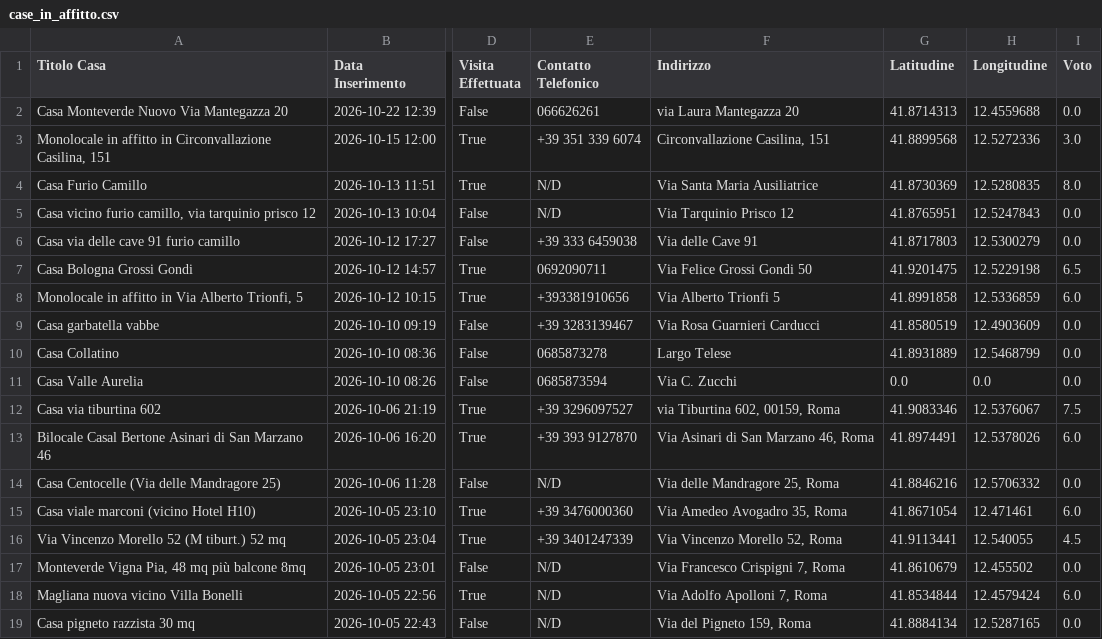
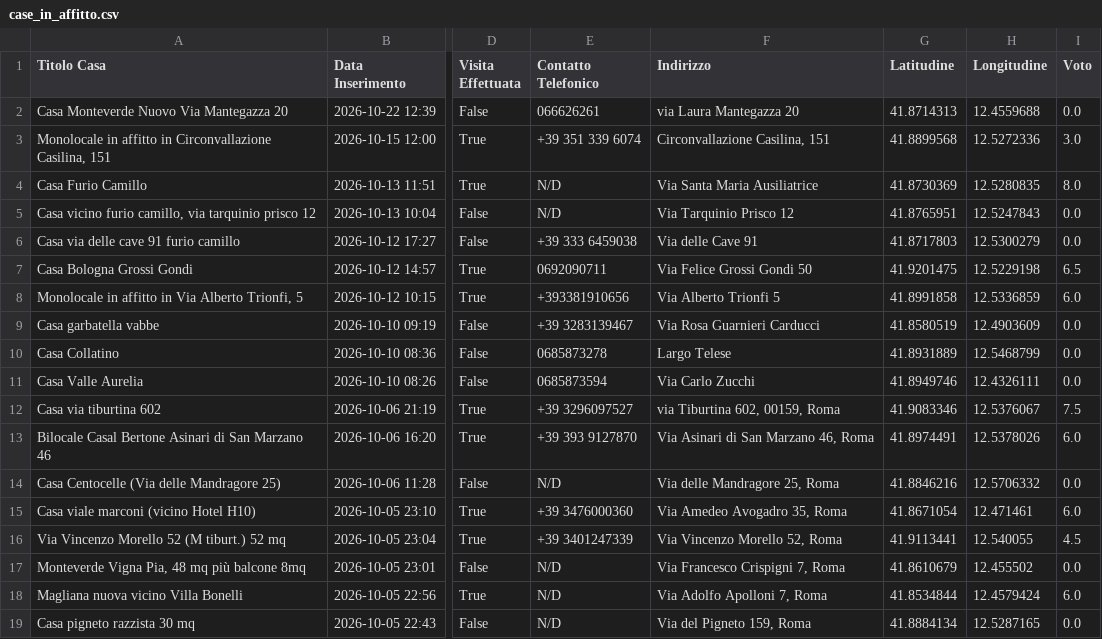
Before and after one commit to Nitrowarrior98/Case_in_affitto, a CSV file: case_in_affitto.csv, drawn as a sheet; only a part is shown, gaps mark what is left out; the diff names each change by its address in the sheet, - before the commit and + after, or states it on an @@ line.

Commit message:
Aggiornamento catalogo 2026-10-27 15:40

```diff
--- a/case_in_affitto.csv
+++ b/case_in_affitto.csv
-F11 (Indirizzo): Via C. Zucchi
+F11 (Indirizzo): Via Carlo Zucchi
-G11 (Latitudine): 0.0
+G11 (Latitudine): 41.8949746
-H11 (Longitudine): 0.0
+H11 (Longitudine): 12.4326111
```
